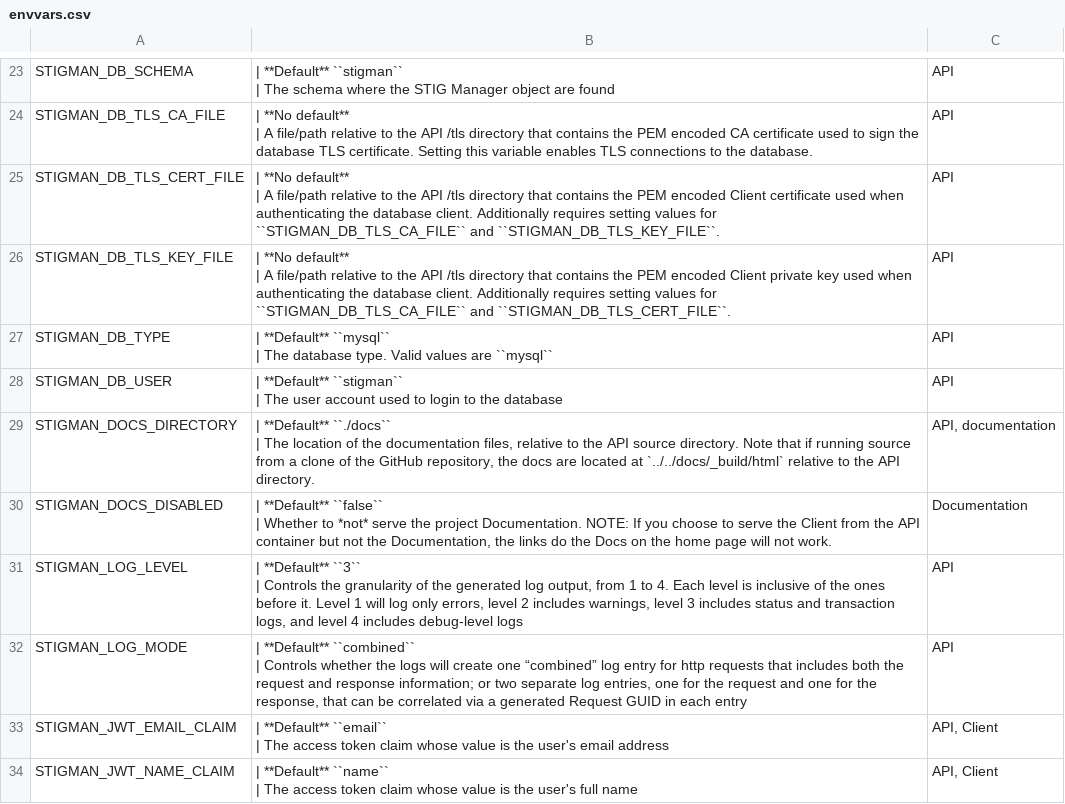
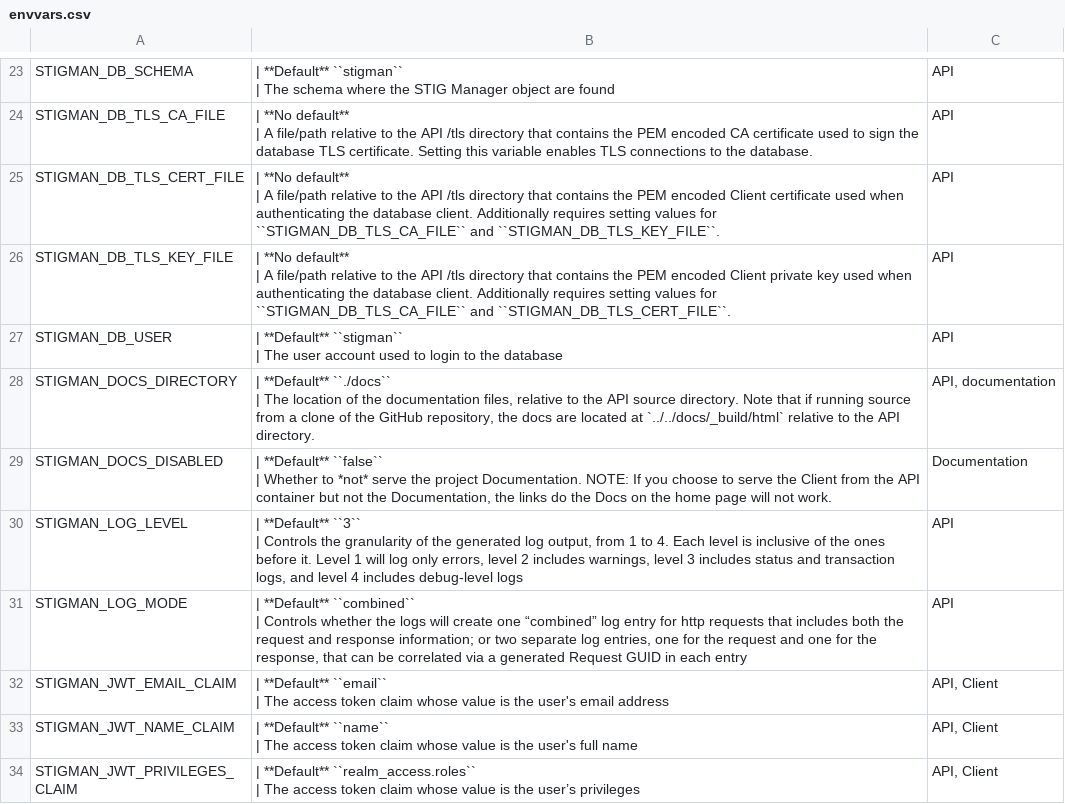
Before and after one commit to NUWCDIVNPT/stig-manager, a CSV file: docs/installation-and-setup/envvars.csv, drawn as a sheet; only a part is shown, gaps mark what is left out; the shorter side is filled out with more unchanged rows.

Commit message:
remove STIGMAN_DB_TYPE configuration option

```diff
--- a/docs/installation-and-setup/envvars.csv
+++ b/docs/installation-and-setup/envvars.csv
@@ -51,4 +51,2 @@
 | A file/path relative to the API /tls directory that contains the PEM encoded Client private key used when authenticating the database client. Additionally requires setting values for ``STIGMAN_DB_TLS_CA_FILE`` and ``STIGMAN_DB_TLS_CERT_FILE``.","API          "
-"STIGMAN_DB_TYPE","| **Default** ``mysql``
-| The database type. Valid values are ``mysql`` ","API          "
 "STIGMAN_DB_USER","| **Default** ``stigman``
```
Also changed, not shown: 12 other files.
